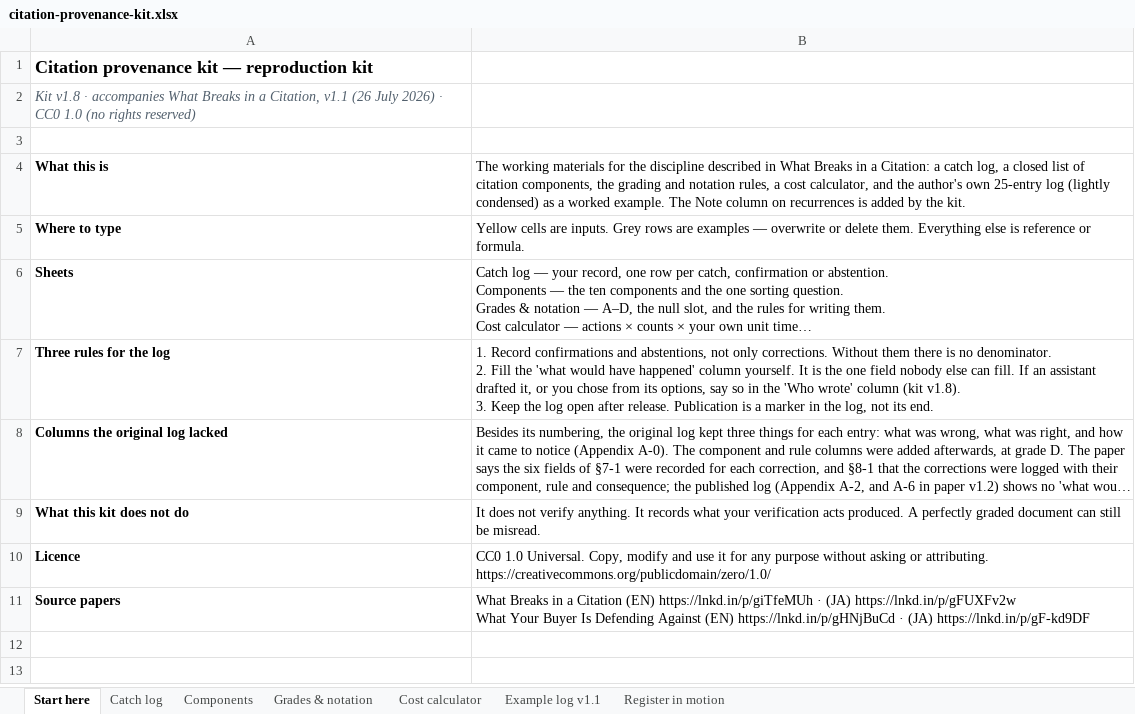
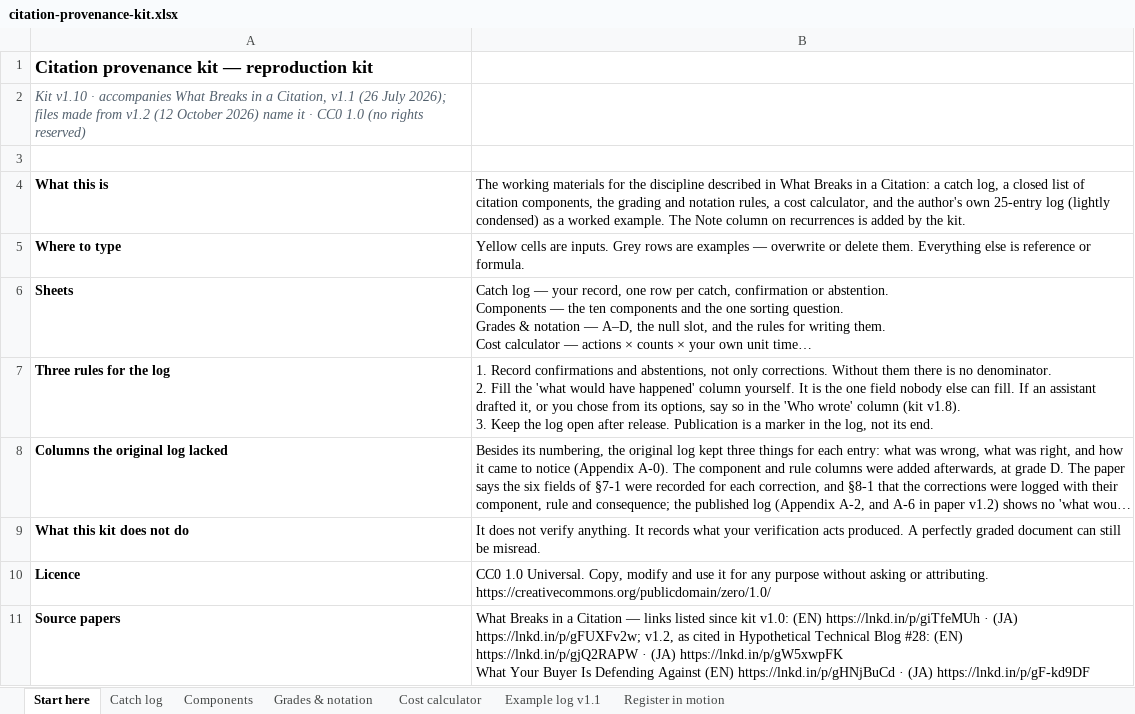
Before and after one commit to ayako-iuchi/citation-provenance-kit, an Excel workbook: kit/citation-provenance-kit.xlsx, sheet Start here, drawn as a sheet; long unchanged cells end in …; values as stored, in another font and other column widths than the file's, no borders; ↵ is a line break in a cell; the diff names each change by its address in the sheet, - before the commit and + after, or states it on an @@ line.

```diff
--- a/kit/citation-provenance-kit.xlsx (sheet Start here)
+++ b/kit/citation-provenance-kit.xlsx (sheet Start here)
-A2: Kit v1.8 · accompanies What Breaks in a Citation, v1.1 (26 July 2026) · CC0…
+A2: Kit v1.10 · accompanies What Breaks in a Citation, v1.1 (26 July 2026); files made from v1.2 (12 October 2026) name it · CC0…
-B11: …a Citation (EN) https://lnkd.in/p/giTfeMUh · (JA) https://lnkd.in/p/gFUXFv2w ↵ What Your…
+B11: …a Citation — links listed since kit v1.0: (EN) https://lnkd.in/p/giTfeMUh · (JA) https://lnkd.in/p/gFUXFv2w; v1.2, as cited in Hypothetical Technical Blog #28: (EN) https://lnkd.in/p/gjQ2RAPW · (JA) https://lnkd.in/p/gW5xwpFK ↵ What Your…
```
Also changed, not shown: 11 other files.
